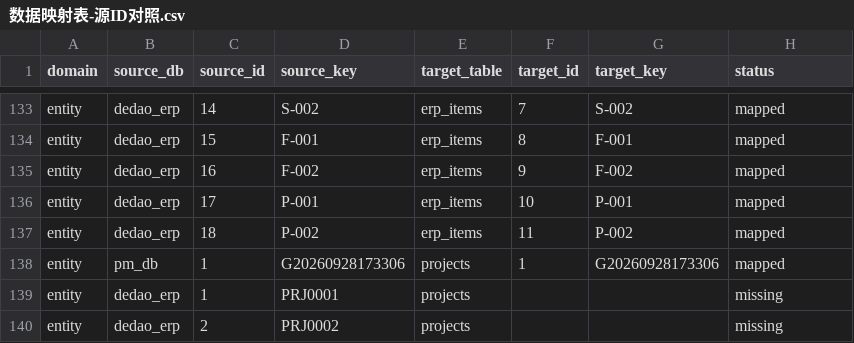
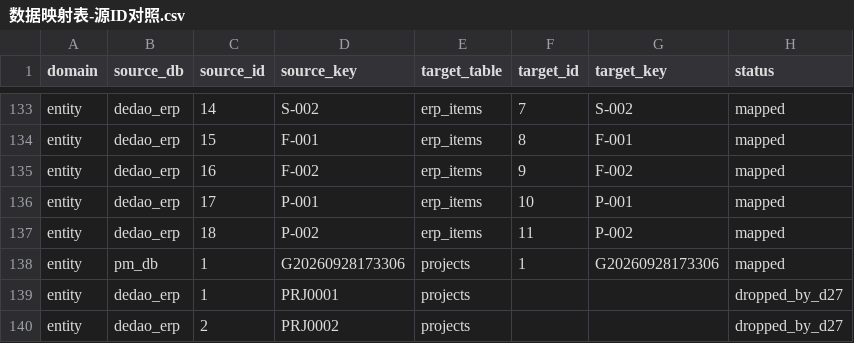
Before and after one commit to yadxin789/erp-pm-soho, a CSV file: docs/数据映射表-源ID对照.csv, drawn as a sheet; only a part is shown, gaps mark what is left out.

```diff
--- a/docs/数据映射表-源ID对照.csv
+++ b/docs/数据映射表-源ID对照.csv
@@ -138,3 +138,3 @@ entity,dedao_erp,18,P-002,erp_items,11,P-002,mapped
 entity,pm_db,1,G20260928173306,projects,1,G20260928173306,mapped
-entity,dedao_erp,1,PRJ0001,projects,,,missing
-entity,dedao_erp,2,PRJ0002,projects,,,missing
+entity,dedao_erp,1,PRJ0001,projects,,,dropped_by_d27
+entity,dedao_erp,2,PRJ0002,projects,,,dropped_by_d27
```
Also changed, not shown: 10 other files.
